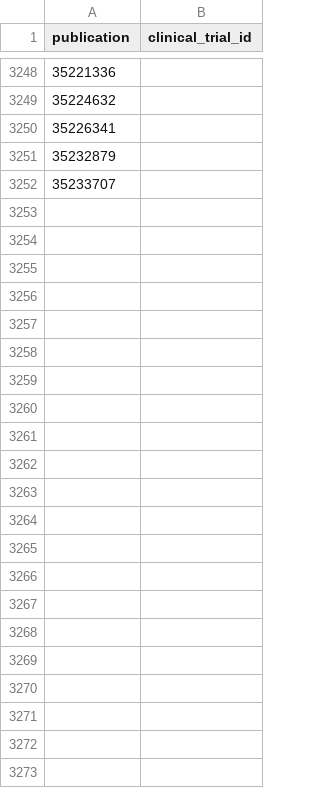
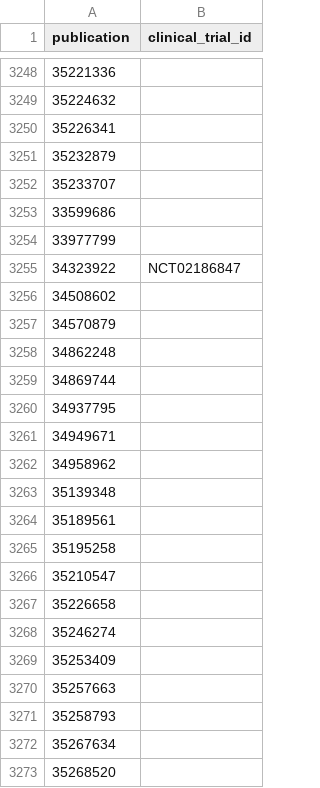
Before and after one commit to CBIIT/INS-ETL, a TSV file: config/pubmed_clinicaltrial_publications_cache.tsv, drawn as a sheet; only a part is shown, gaps mark what is left out; the diff names each change by its address in the sheet, - before the commit and + after, or states it on an @@ line.

```diff
--- a/config/pubmed_clinicaltrial_publications_cache.tsv
+++ b/config/pubmed_clinicaltrial_publications_cache.tsv
+row 3253: 33599686
+row 3254: 33977799
+row 3255: 34323922 | NCT02186847
+row 3256: 34508602
+row 3257: 34570879
+row 3258: 34862248
+row 3259: 34869744
+row 3260: 34937795
+row 3261: 34949671
+row 3262: 34958962
+row 3263: 35139348
+row 3264: 35189561
+row 3265: 35195258
+row 3266: 35210547
+row 3267: 35226658
+row 3268: 35246274
+row 3269: 35253409
+row 3270: 35257663
+row 3271: 35258793
+row 3272: 35267634
+row 3273: 35268520
```
Also changed, not shown: config/ncbi_geo_sra_dbgap_publications_cache.tsv, 1 other file.
